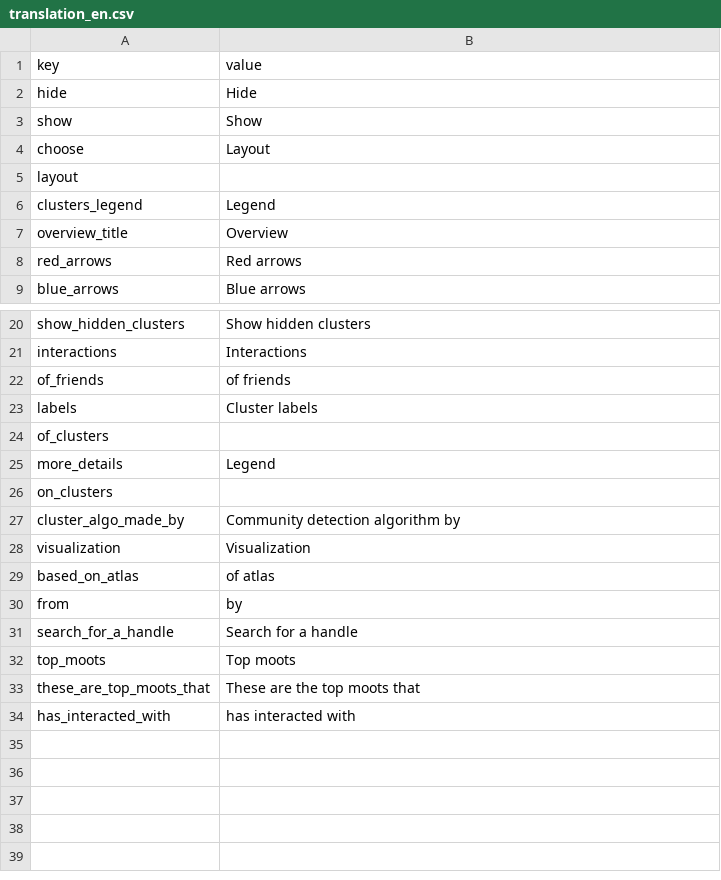
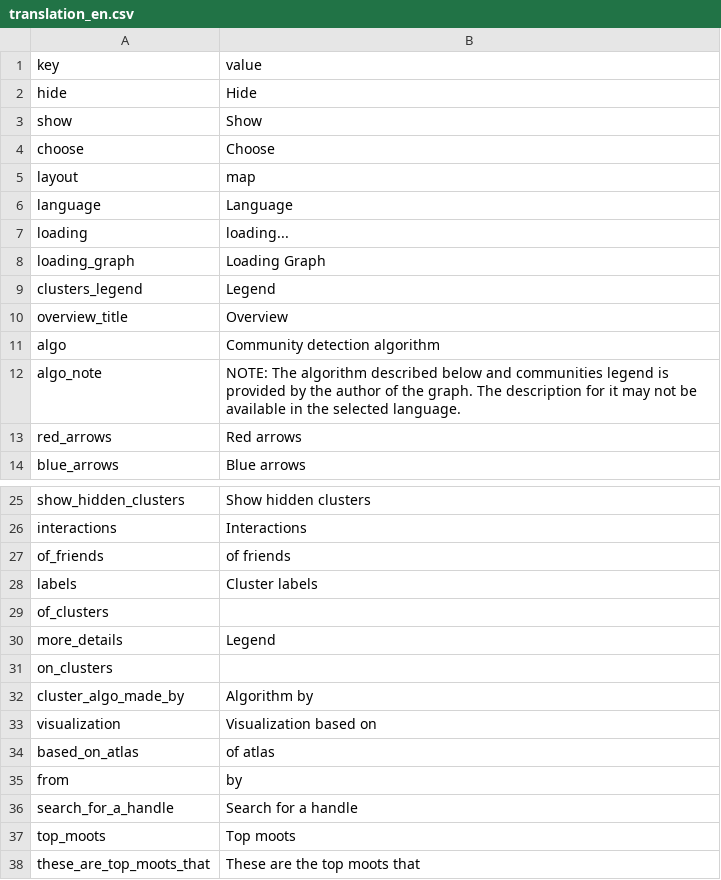
Before and after one commit to uabluerail/atlas, a CSV file: translation_en.csv, drawn as a sheet; only a part is shown, gaps mark what is left out; the shorter side is filled out with more unchanged rows.

```diff
--- a/translation_en.csv
+++ b/translation_en.csv
@@ -3,6 +3,11 @@ hide,"Hide"
 show,"Show"
-choose,"Layout"
-layout,""
+choose,"Choose"
+layout,"map"
+language,"Language"
+loading,"loading..."
+loading_graph,"Loading Graph"
 clusters_legend,"Legend"
 overview_title,"Overview"
+algo,"Community detection algorithm"
+algo_note,"NOTE: The algorithm described below and communities legend is provided by the author of the graph. The description for it may not be available in the selected language."
 red_arrows,"Red arrows"
@@ -26,4 +31,4 @@ more_details,"Legend"
 on_clusters,""
-cluster_algo_made_by,"Community detection algorithm by"
-visualization,"Visualization"
+cluster_algo_made_by,"Algorithm by"
+visualization,"Visualization based on"
 based_on_atlas,"of atlas"
```
Also changed, not shown: translation_uk.csv, 14 other files.
